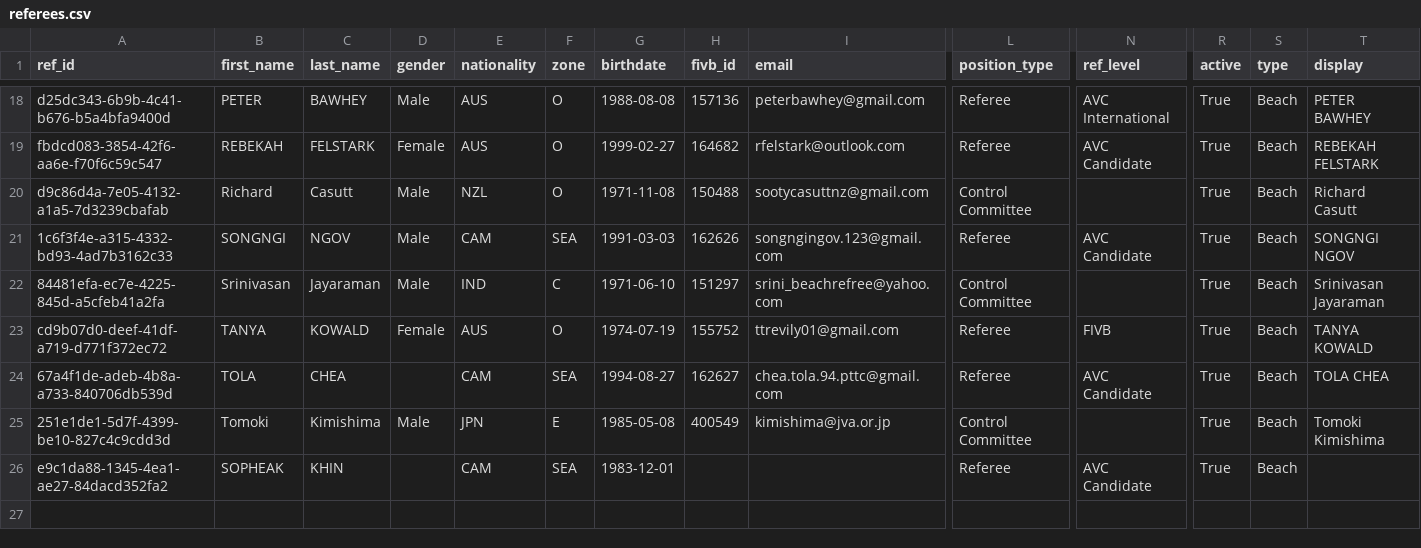
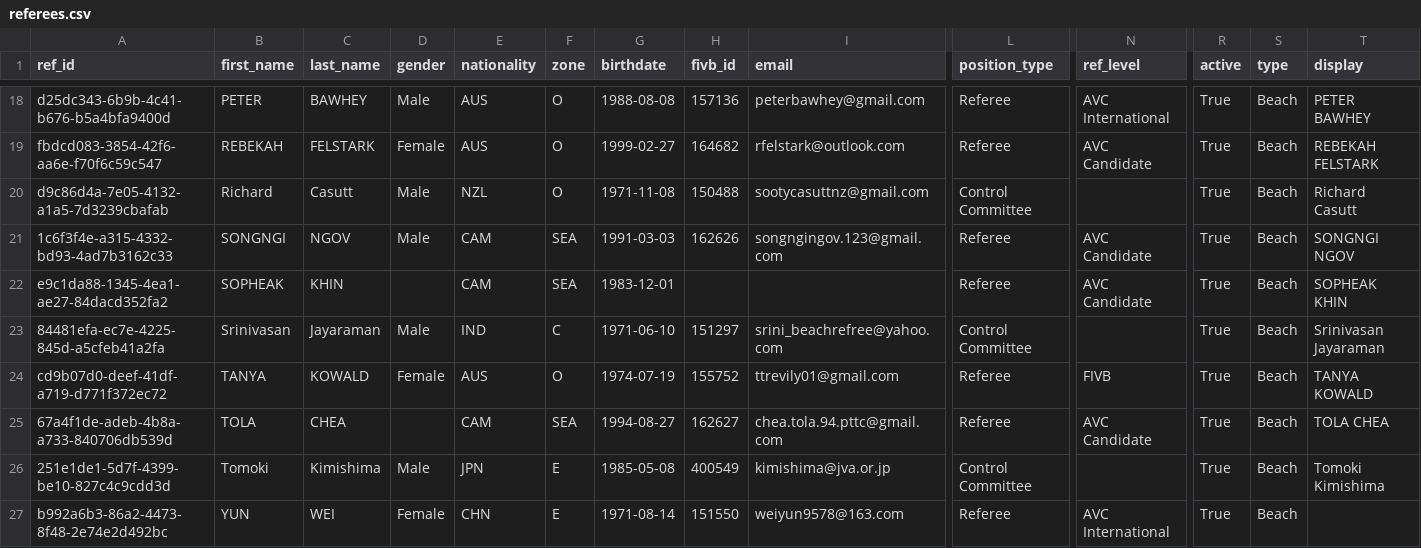
Before and after one commit to avcbeach/referee-database, a CSV file: data/referees.csv, drawn as a sheet; only a part is shown, gaps mark what is left out; removed rows and columns are numbered as before the commit, all else as after; rows hold the shown columns only; the diff names each change by its address in the sheet, - before the commit and + after, or states it on an @@ line.

Commit message:
Update referees.csv via referee app

```diff
--- a/data/referees.csv
+++ b/data/referees.csv
+row 22: e9c1da88-1345-4ea1-ae27-84dacd352fa2 | SOPHEAK | KHIN |  | CAM | SEA | 1983-12-01 |  |  | Referee | AVC Candidate | True | Beach | SOPHEAK KHIN
-row 26: e9c1da88-1345-4ea1-ae27-84dacd352fa2 | SOPHEAK | KHIN |  | CAM | SEA | 1983-12-01 |  |  | Referee | AVC Candidate | True | Beach
+row 27: b992a6b3-86a2-4473-8f48-2e74e2d492bc | YUN | WEI | Female | CHN | E | 1971-08-14 | 151550 | weiyun9578@163.com | Referee | AVC International | True | Beach
```
